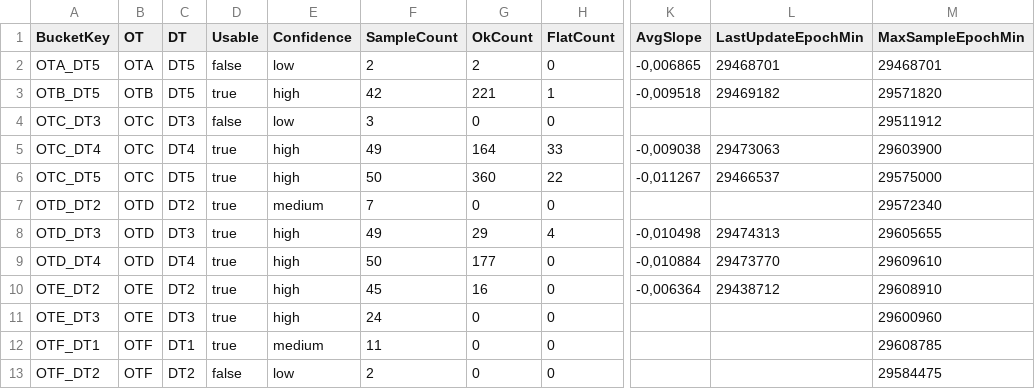
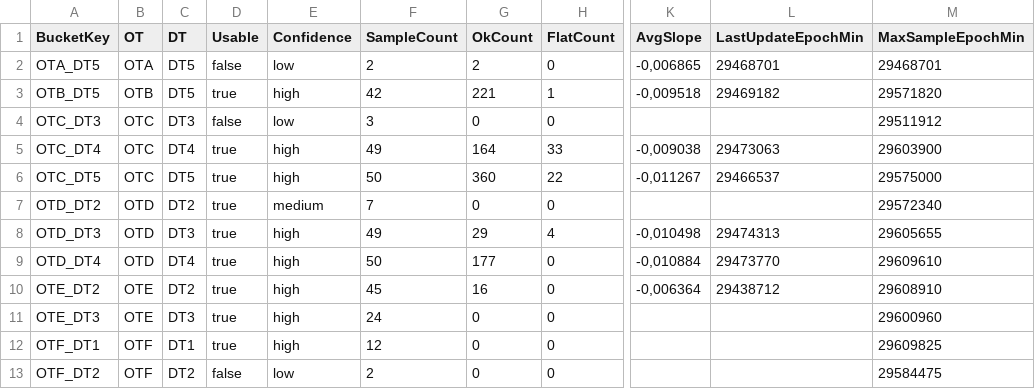
Before and after one commit to Jovanand/SHE-Learning-Uploads, a CSV file: passivecool_snapshot.csv, drawn as a sheet; only a part is shown, gaps mark what is left out; the diff names each change by its address in the sheet, - before the commit and + after, or states it on an @@ line.

Commit message:
CSV snapshot @ 2026-04-25T18:15:55.570Z

```diff
--- a/passivecool_snapshot.csv
+++ b/passivecool_snapshot.csv
-E12 (Confidence): medium
+E12 (Confidence): high
-F12 (SampleCount): 11
+F12 (SampleCount): 12
-M12 (MaxSampleEpochMin): 29608785
+M12 (MaxSampleEpochMin): 29609825
```
